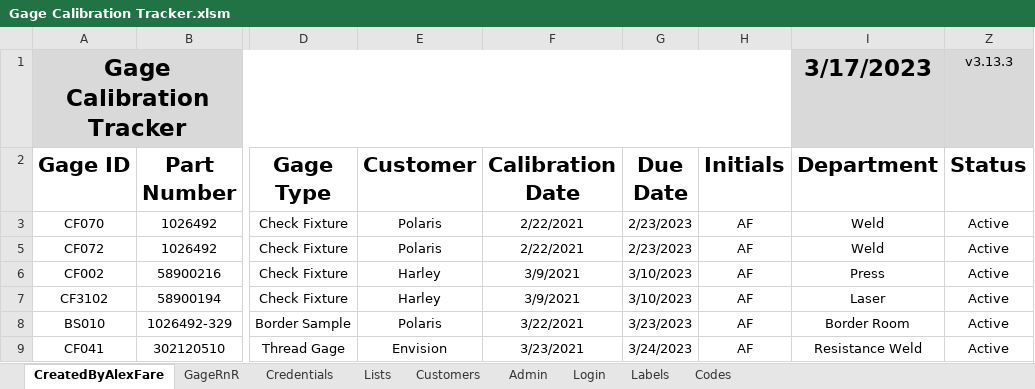
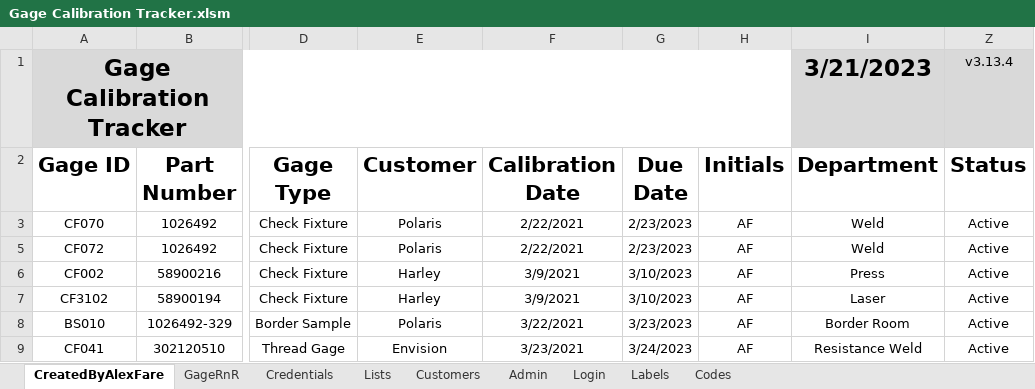
Before and after one commit to alexfare/GageCalibrationTracker, an Excel workbook: Gage Calibration Tracker.xlsm, sheet CreatedByAlexFare, drawn as a sheet; only a part is shown, gaps mark what is left out; values as stored, in another font and other column widths than the file's, no borders; charts and pictures and conditional formats and table styles not drawn; the diff names each change by its address in the sheet, - before the commit and + after, or states it on an @@ line.

```diff
--- a/Gage Calibration Tracker.xlsm (sheet CreatedByAlexFare)
+++ b/Gage Calibration Tracker.xlsm (sheet CreatedByAlexFare)
-I1 (Department): 3/17/2023
+I1 (Department): 3/21/2023
-Z1 (Status): v3.13.3
+Z1 (Status): v3.13.4
```
Also changed, not shown: sheet Admin, hidden cells, 7 other files.
